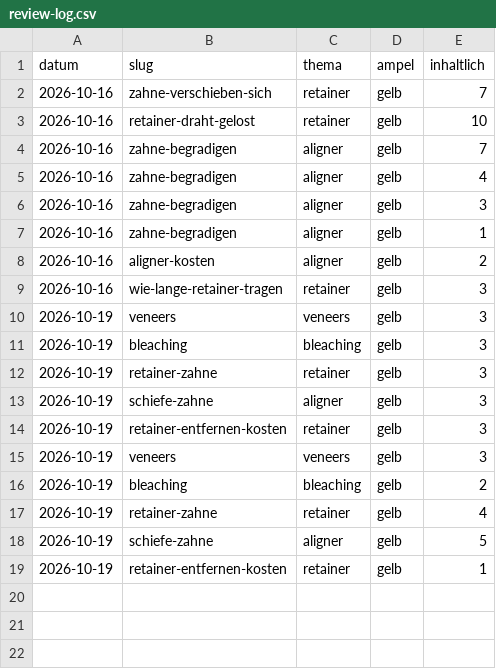
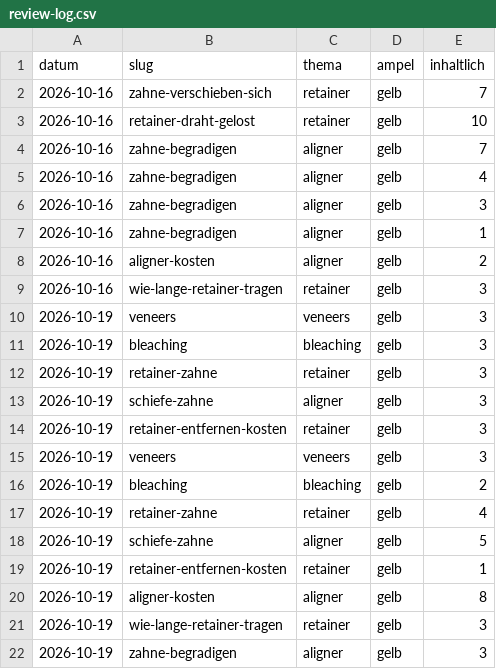
Before and after one commit to nerudasson/kieferblickmarketing, a CSV file: daten/review-log.csv, drawn as a sheet; the diff names each change by its address in the sheet, - before the commit and + after, or states it on an @@ line.

```diff
--- a/daten/review-log.csv
+++ b/daten/review-log.csv
+row 20: 2026-10-19 | aligner-kosten | aligner | gelb | 8
+row 21: 2026-10-19 | wie-lange-retainer-tragen | retainer | gelb | 3
+row 22: 2026-10-19 | zahne-begradigen | aligner | gelb | 3
```
Also changed, not shown: daten/artikel-queue.csv, 1 other file.
